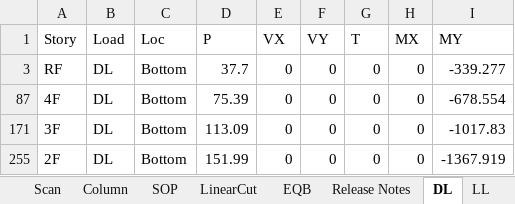
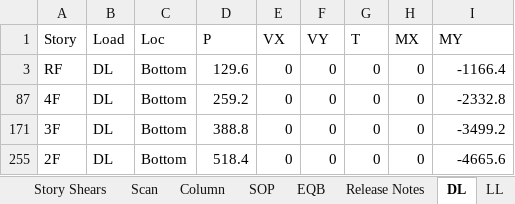
Before and after one commit to skyran1278/VbaProject, an Excel workbook: 20180126_SmartCut/Models/HighSeimic 4Floor 6M/02 EtabsScan For 2D.xlsm, sheet DL, drawn as a sheet; values as stored, in another font and other column widths than the file's, no borders; the diff names each change by its address in the sheet, - before the commit and + after, or states it on an @@ line.

```diff
--- a/20180126_SmartCut/Models/HighSeimic 4Floor 6M/02 EtabsScan For 2D.xlsm (sheet DL)
+++ b/20180126_SmartCut/Models/HighSeimic 4Floor 6M/02 EtabsScan For 2D.xlsm (sheet DL)
-sheet tab: LinearCut
-D3 (P): 37.7
+D3 (P): 129.6
-I3 (MY): -339.277
+I3 (MY): -1166.4
-D87 (P): 75.39
+D87 (P): 259.2
-I87 (MY): -678.554
+I87 (MY): -2332.8
-D171 (P): 113.09
+D171 (P): 388.8
-I171 (MY): -1017.83
+I171 (MY): -3499.2
-D255 (P): 151.99
+D255 (P): 518.4
-I255 (MY): -1367.919
+I255 (MY): -4665.6
```
Also changed, not shown: sheet Story Shears, sheet Scan, sheet Assembled Point Masses, sheet 靜態地震力, sheet 動態地震力修正, sheet Column, hidden cells, charts or pictures, 20180126_SmartCut/Models/HighSeimic 4Floor 6M/Concrete Design 2 - Beam Summary Data - ACI 318-05_IBC 2003.xlsx, 7 other files.
